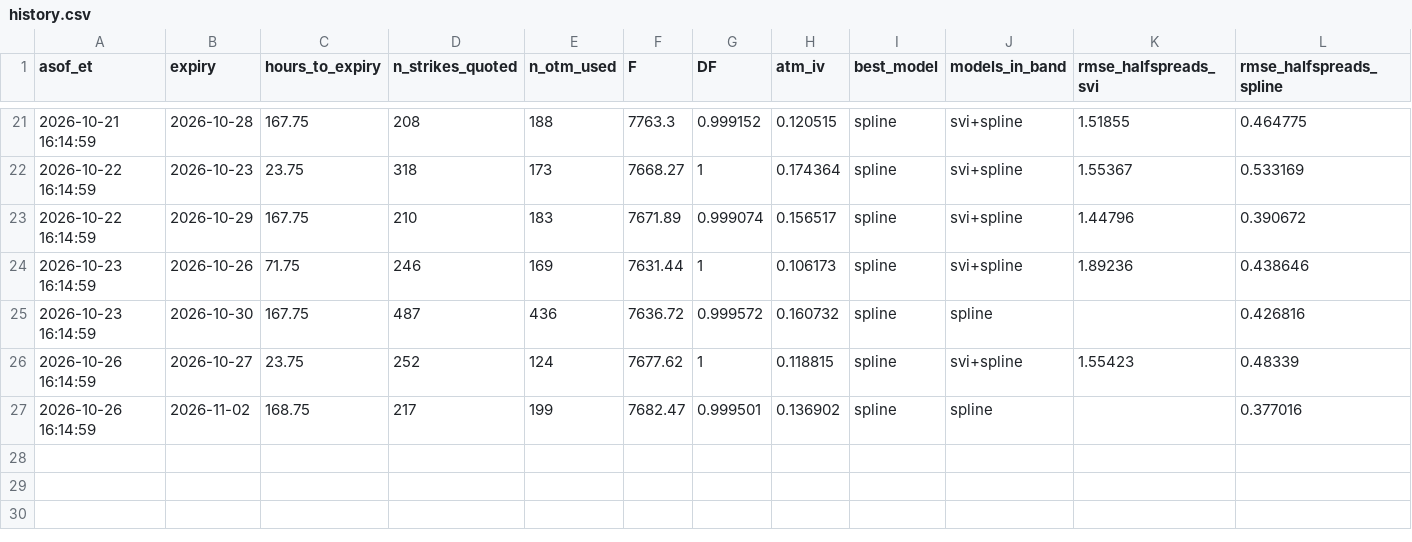
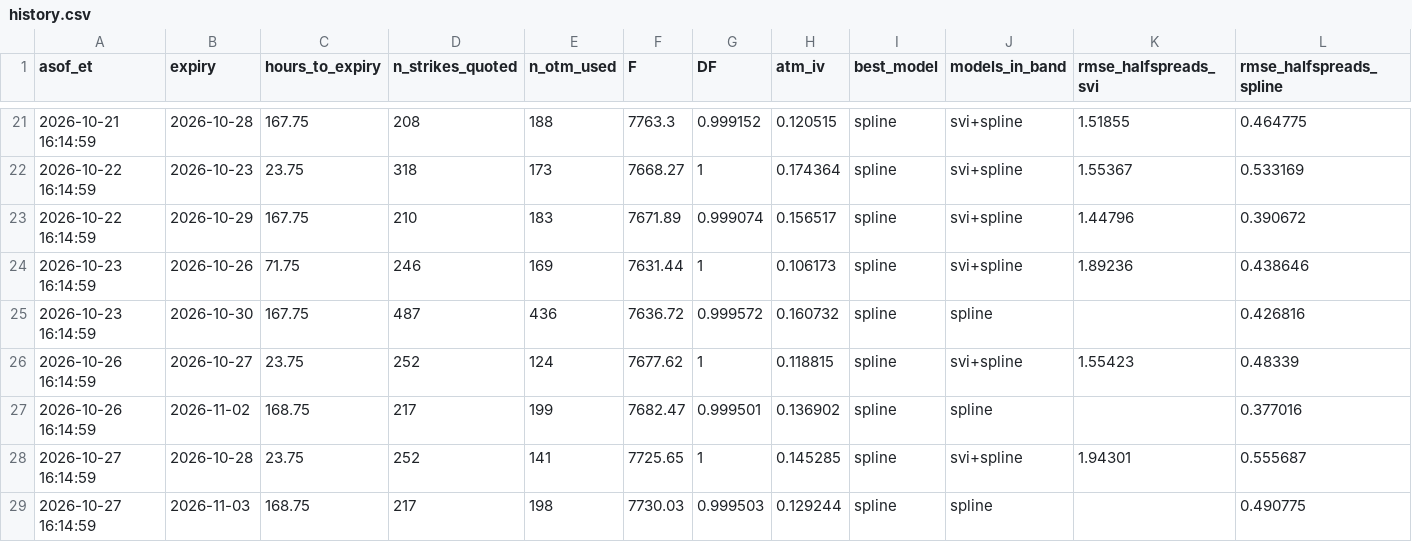
Before and after one commit to japark22/option-implied-density, a CSV file: results/live/history.csv, drawn as a sheet; only a part is shown, gaps mark what is left out; rows hold the shown columns only; the diff names each change by its address in the sheet, - before the commit and + after, or states it on an @@ line.

```diff
--- a/results/live/history.csv
+++ b/results/live/history.csv
+row 28: 2026-10-27 16:14:59 | 2026-10-28 | 23.75 | 252 | 141 | 7725.65 | 1 | 0.145285 | spline | svi+spline | 1.94301 | 0.555687
+row 29: 2026-10-27 16:14:59 | 2026-11-03 | 168.75 | 217 | 198 | 7730.03 | 0.999503 | 0.129244 | spline | spline |  | 0.490775
```
Also changed, not shown: 3 other files.
